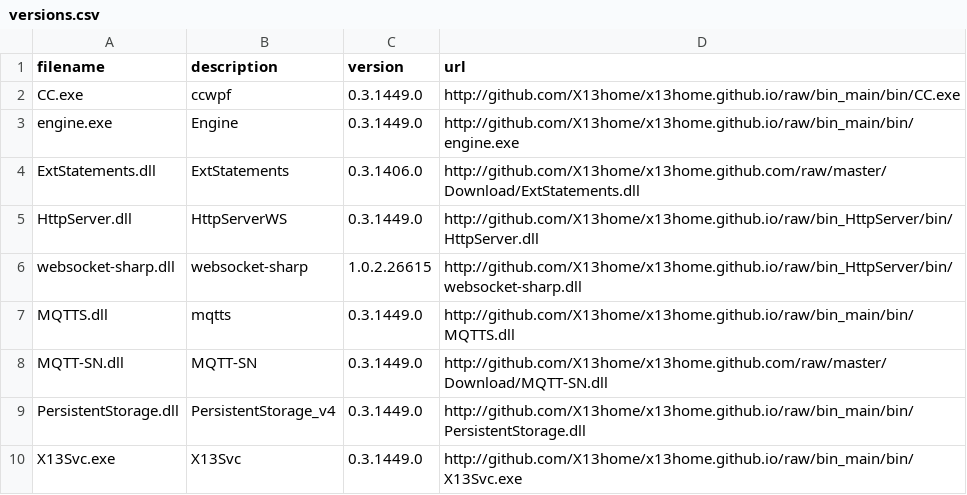
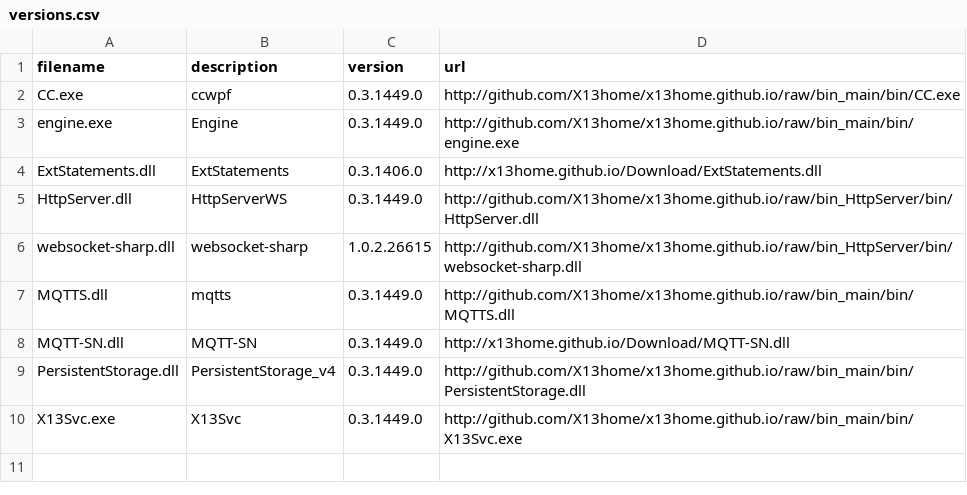
Before and after one commit to X13home/x13home.github.io, a CSV file: Download/versions.csv, drawn as a sheet.

Commit message:
FIX versions.csv => MQTT-SN

```diff
--- a/Download/versions.csv
+++ b/Download/versions.csv
@@ -3,3 +3,3 @@ CC.exe;ccwpf;0.3.1449.0;http://github.com/X13home/x13home.github.io/raw/bin_main
 engine.exe;Engine;0.3.1449.0;http://github.com/X13home/x13home.github.io/raw/bin_main/bin/engine.exe
-ExtStatements.dll;ExtStatements;0.3.1406.0;http://github.com/X13home/x13home.github.com/raw/master/Download/ExtStatements.dll
+ExtStatements.dll;ExtStatements;0.3.1406.0;http://x13home.github.io/Download/ExtStatements.dll
 HttpServer.dll;HttpServerWS;0.3.1449.0;http://github.com/X13home/x13home.github.io/raw/bin_HttpServer/bin/HttpServer.dll
@@ -7,3 +7,3 @@ websocket-sharp.dll;websocket-sharp;1.0.2.26615;http://github.com/X13home/x13hom
 MQTTS.dll;mqtts;0.3.1449.0;http://github.com/X13home/x13home.github.io/raw/bin_main/bin/MQTTS.dll
-MQTT-SN.dll;MQTT-SN;0.3.1449.0;http://github.com/X13home/x13home.github.com/raw/master/Download/MQTT-SN.dll
+MQTT-SN.dll;MQTT-SN;0.3.1449.0;http://x13home.github.io/Download/MQTT-SN.dll
 PersistentStorage.dll;PersistentStorage_v4;0.3.1449.0;http://github.com/X13home/x13home.github.io/raw/bin_main/bin/PersistentStorage.dll
```
